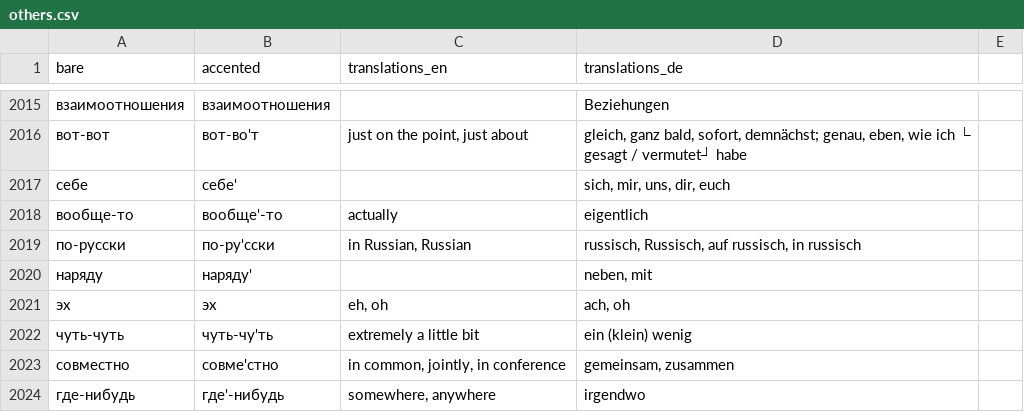
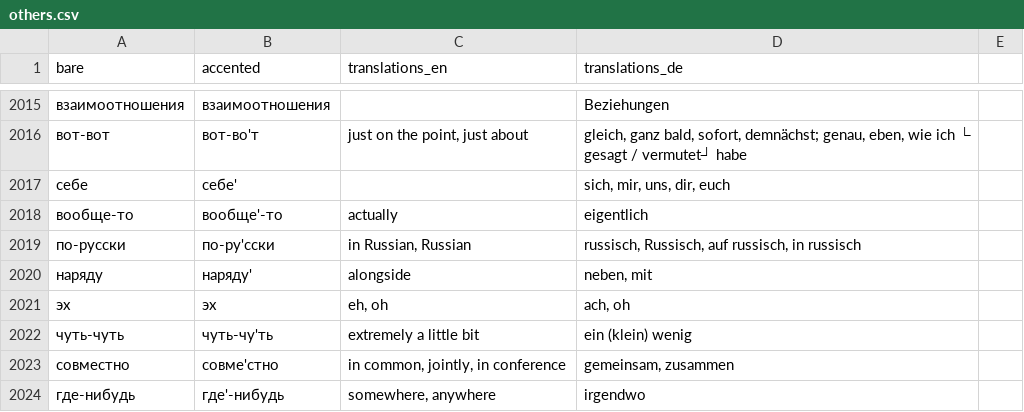
Before and after one commit to Badestrand/russian-dictionary, a CSV file: others.csv, drawn as a sheet; only a part is shown, gaps mark what is left out; the diff covers the shown part only.

```diff
--- a/others.csv
+++ b/others.csv
@@ -2019,3 +2019,3 @@ bare	accented	translations_en	translations_de
 по-русски	по-ру'сски	in Russian, Russian	russisch, Russisch, auf russisch, in russisch
-наряду	наряду'		neben, mit
+наряду	наряду'	alongside	neben, mit
 эх	эх	eh, oh	ach, oh
```
Also changed, not shown: 5 edited cells elsewhere in this file.
